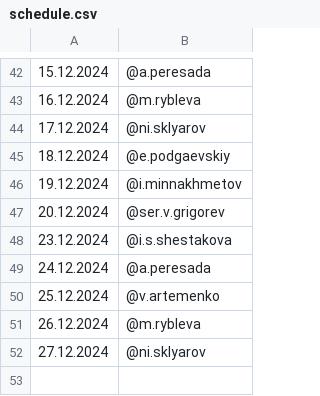
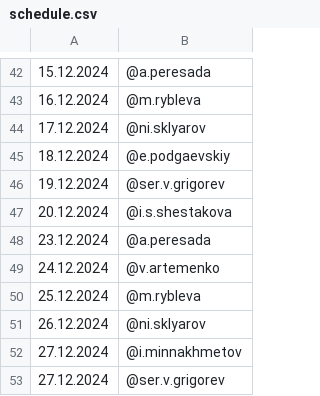
Before and after one commit to Kenzzzji/test2, a CSV file: schedule.csv, drawn as a sheet; only a part is shown, gaps mark what is left out.

Commit message:
Update schedule.csv

```diff
--- a/schedule.csv
+++ b/schedule.csv
@@ -45,8 +45,9 @@
 18.12.2024,@e.podgaevskiy
-19.12.2024,@i.minnakhmetov
-20.12.2024,@ser.v.grigorev
-23.12.2024,@i.s.shestakova
-24.12.2024,@a.peresada
-25.12.2024,@v.artemenko
-26.12.2024,@m.rybleva
-27.12.2024,@ni.sklyarov
+19.12.2024,@ser.v.grigorev
+20.12.2024,@i.s.shestakova
+23.12.2024,@a.peresada
+24.12.2024,@v.artemenko
+25.12.2024,@m.rybleva
+26.12.2024,@ni.sklyarov
+27.12.2024,@i.minnakhmetov
+27.12.2024,@ser.v.grigorev
```
